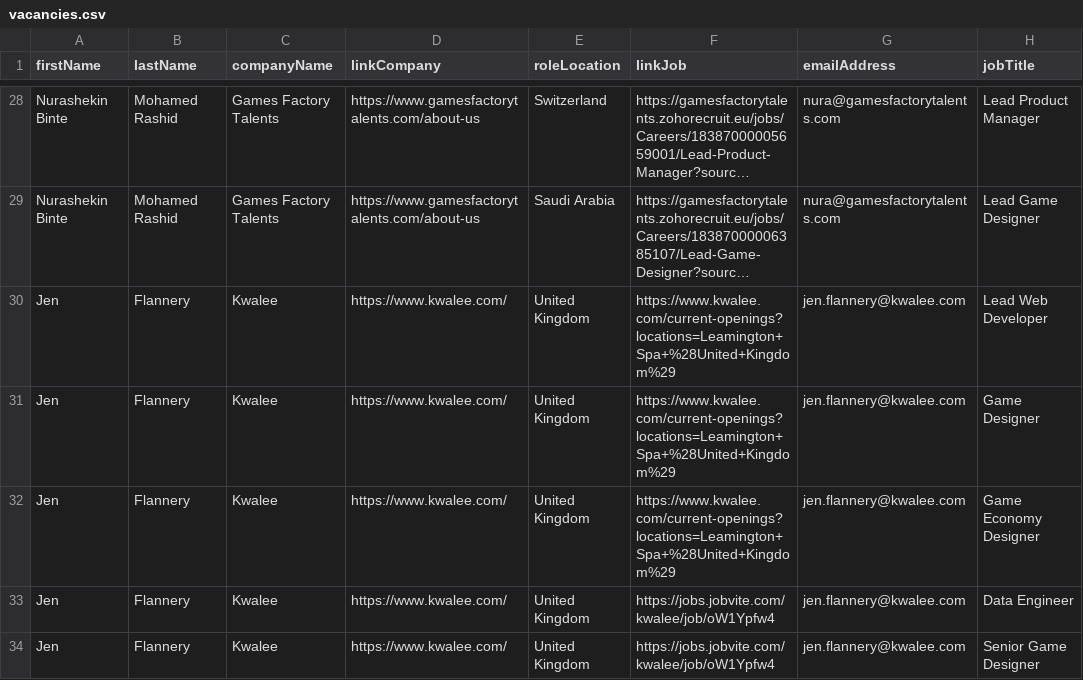
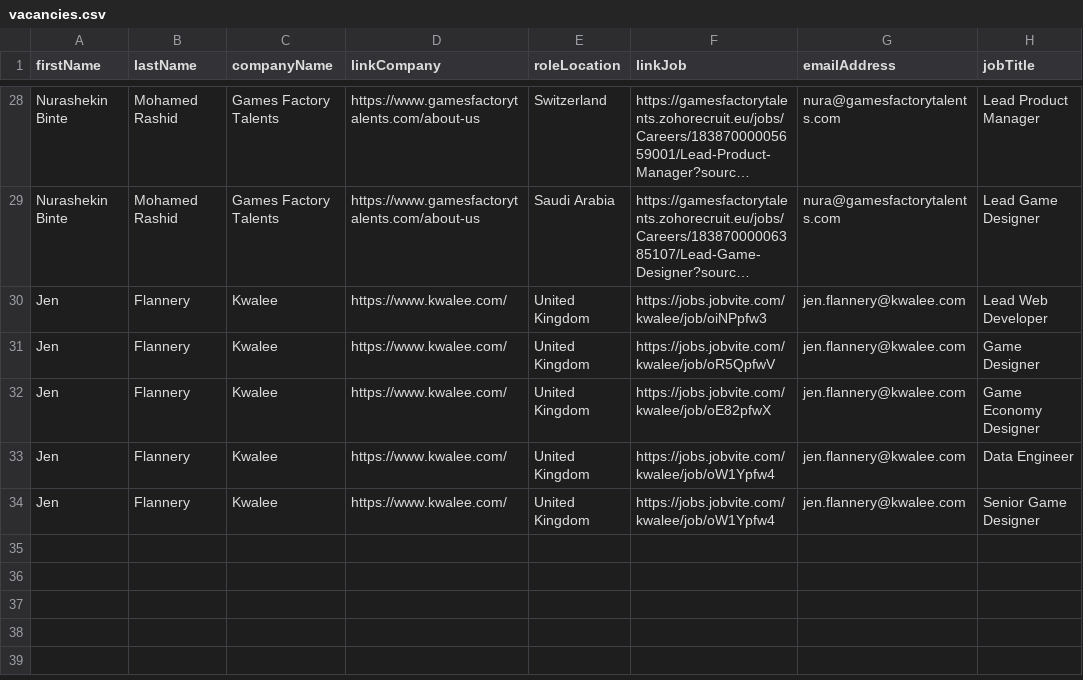
Before and after one commit to GamesFactoryTalents/GameDevTalents--SubscriptionBoard, a CSV file: src/generated/vacancies.csv, drawn as a sheet; only a part is shown, gaps mark what is left out; long unchanged cells end in …; the diff names each change by its address in the sheet, - before the commit and + after, or states it on an @@ line.

Commit message:
fixed links for Kwalee jobs

```diff
--- a/src/generated/vacancies.csv
+++ b/src/generated/vacancies.csv
-F30 (linkJob): https://www.kwalee.com/current-openings?locations=Leamington+Spa+%28United+Kingdom%29
+F30 (linkJob): https://jobs.jobvite.com/kwalee/job/oiNPpfw3
-F31 (linkJob): https://www.kwalee.com/current-openings?locations=Leamington+Spa+%28United+Kingdom%29
+F31 (linkJob): https://jobs.jobvite.com/kwalee/job/oR5QpfwV
-F32 (linkJob): https://www.kwalee.com/current-openings?locations=Leamington+Spa+%28United+Kingdom%29
+F32 (linkJob): https://jobs.jobvite.com/kwalee/job/oE82pfwX
```
